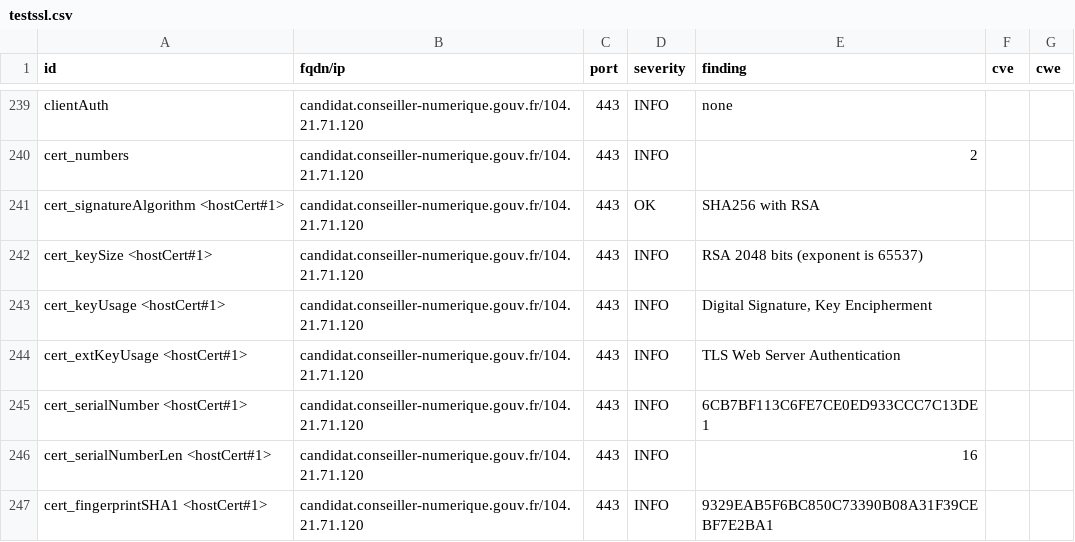
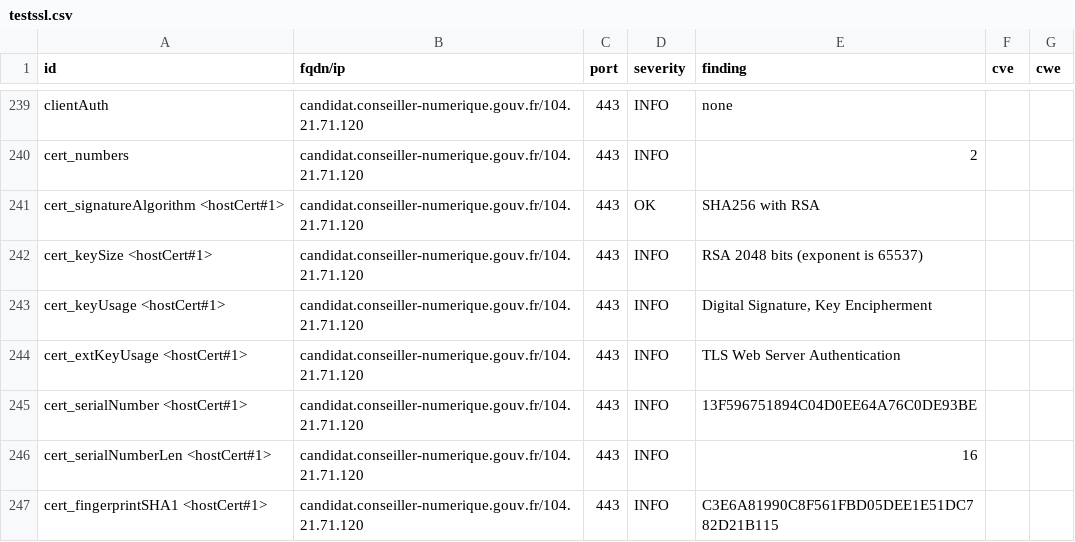
Before and after one commit to Inclusion-Numerique/dashlord, a CSV file: results/aHR0cHM6Ly9jYW5kaWRhdC5jb25zZWlsbGVyLW51bWVyaXF1ZS5nb3V2LmZyL2xvZ2lu/testssl.csv, drawn as a sheet; only a part is shown, gaps mark what is left out; the diff covers the shown part only.

```diff
--- a/results/aHR0cHM6Ly9jYW5kaWRhdC5jb25zZWlsbGVyLW51bWVyaXF1ZS5nb3V2LmZyL2xvZ2lu/testssl.csv
+++ b/results/aHR0cHM6Ly9jYW5kaWRhdC5jb25zZWlsbGVyLW51bWVyaXF1ZS5nb3V2LmZyL2xvZ2lu/testssl.csv
@@ -244,4 +244,4 @@
 "cert_extKeyUsage <hostCert#1>","candidat.conseiller-numerique.gouv.fr/104.21.71.120","443","INFO","TLS Web Server Authentication","",""
-"cert_serialNumber <hostCert#1>","candidat.conseiller-numerique.gouv.fr/104.21.71.120","443","INFO","6CB7BF113C6FE7CE0ED933CCC7C13DE1","",""
+"cert_serialNumber <hostCert#1>","candidat.conseiller-numerique.gouv.fr/104.21.71.120","443","INFO","13F596751894C04D0EE64A76C0DE93BE","",""
 "cert_serialNumberLen <hostCert#1>","candidat.conseiller-numerique.gouv.fr/104.21.71.120","443","INFO","16","",""
-"cert_fingerprintSHA1 <hostCert#1>","candidat.conseiller-numerique.gouv.fr/104.21.71.120","443","INFO","9329EAB5F6BC850C73390B08A31F39CEBF7E2BA1","",""
+"cert_fingerprintSHA1 <hostCert#1>","candidat.conseiller-numerique.gouv.fr/104.21.71.120","443","INFO","C3E6A81990C8F561FBD05DEE1E51DC782D21B115","",""
```
Also changed, not shown: 48 edited cells elsewhere in this file, 12 other files.
